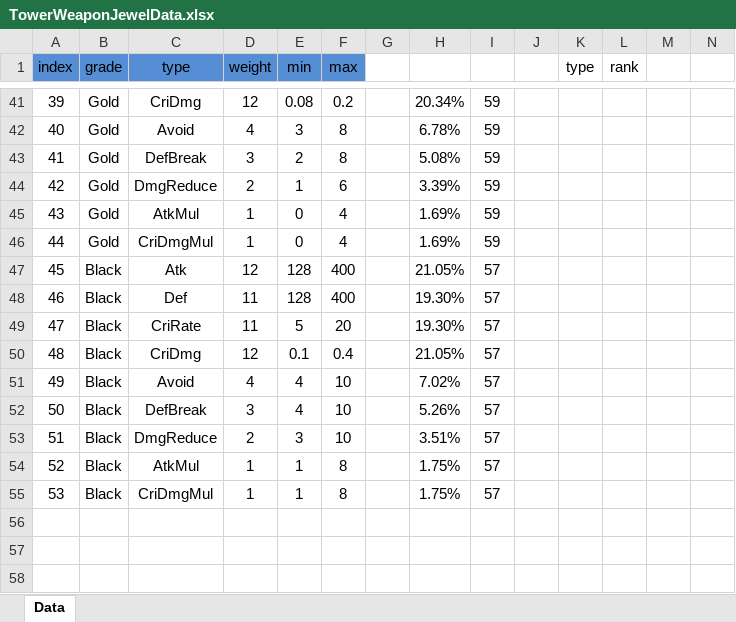
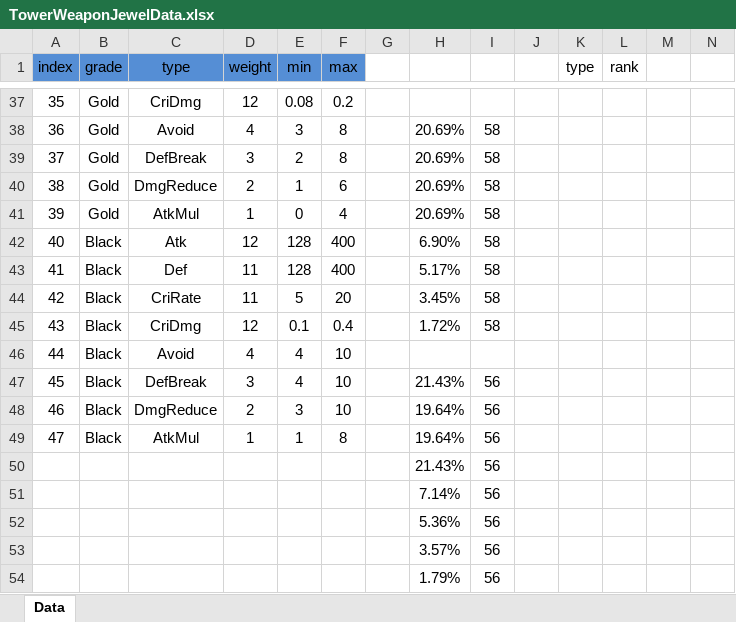
Before and after one commit to Hanel99/YMAMinigame, an Excel workbook: Assets/AddressableResource/Data/Excels/TowerWeaponJewelData.xlsx, sheet Data, drawn as a sheet; only a part is shown, gaps mark what is left out; values as stored, in another font and other column widths than the file's, no borders; conditional formats not drawn; removed rows and columns are numbered as before the commit, all else as after; rows hold the shown columns only; the diff covers the shown part only; the diff names each change by its address in the sheet, - before the commit and + after, or states it on an @@ line.

```diff
--- a/Assets/AddressableResource/Data/Excels/TowerWeaponJewelData.xlsx (sheet Data)
+++ b/Assets/AddressableResource/Data/Excels/TowerWeaponJewelData.xlsx (sheet Data)
@@ column A (index) renumbered between rows 10 and 49 @@
-H37: 20.34%
+H37: (empty)
-I37: 59
+I37: (empty)
-H38: 6.78%
+H38: 20.69%
-I38:I41: 59
+I38:I41: 58
-H39: 5.08%
+H39: 20.69%
-H40: 3.39%
+H40: 20.69%
-H41: 1.69%
+H41: 20.69%
-row 46: 44 | Gold | CriDmgMul | 1 | 0 | 4 |  | 1.69% | 59
-H42: 21.05%
+H42: 6.90%
-I42:I45: 57
+I42:I45: 58
-H43: 19.30%
+H43: 5.17%
-H44: 19.30%
+H44: 3.45%
-H45: 21.05%
+H45: 1.72%
-H46: 7.02%
+H46: (empty)
-I46: 57
+I46: (empty)
-H47: 5.26%
+H47: 21.43%
-I47:I49: 57
+I47:I49: 56
-H48: 3.51%
+H48: 19.64%
-H49: 1.75%
+H49: 19.64%
-row 55: 53 | Black | CriDmgMul | 1 | 1 | 8 |  | 1.75% | 57
+row 50:  |  |  |  |  |  |  | 21.43% | 56
+row 51:  |  |  |  |  |  |  | 7.14% | 56
+row 52:  |  |  |  |  |  |  | 5.36% | 56
+row 53:  |  |  |  |  |  |  | 3.57% | 56
+row 54:  |  |  |  |  |  |  | 1.79% | 56
```
Also changed, not shown: 4 added rows, 8 removed rows and 83 edited cells elsewhere in this sheet, formulas that keep their value, 7 other files.
